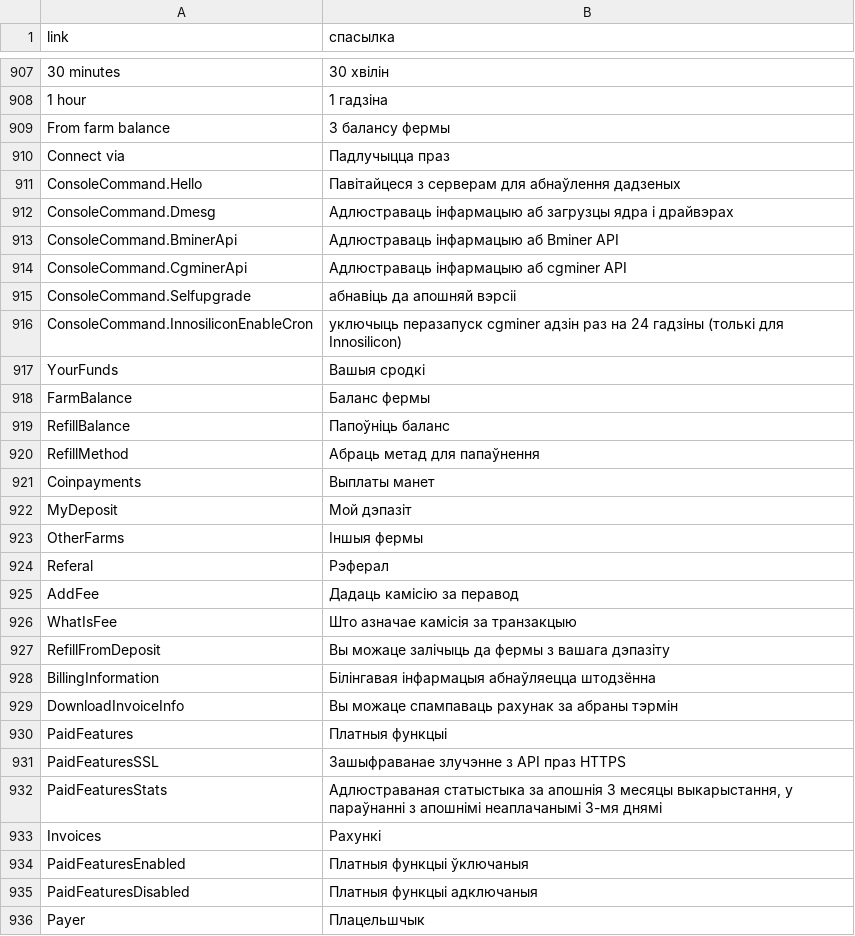
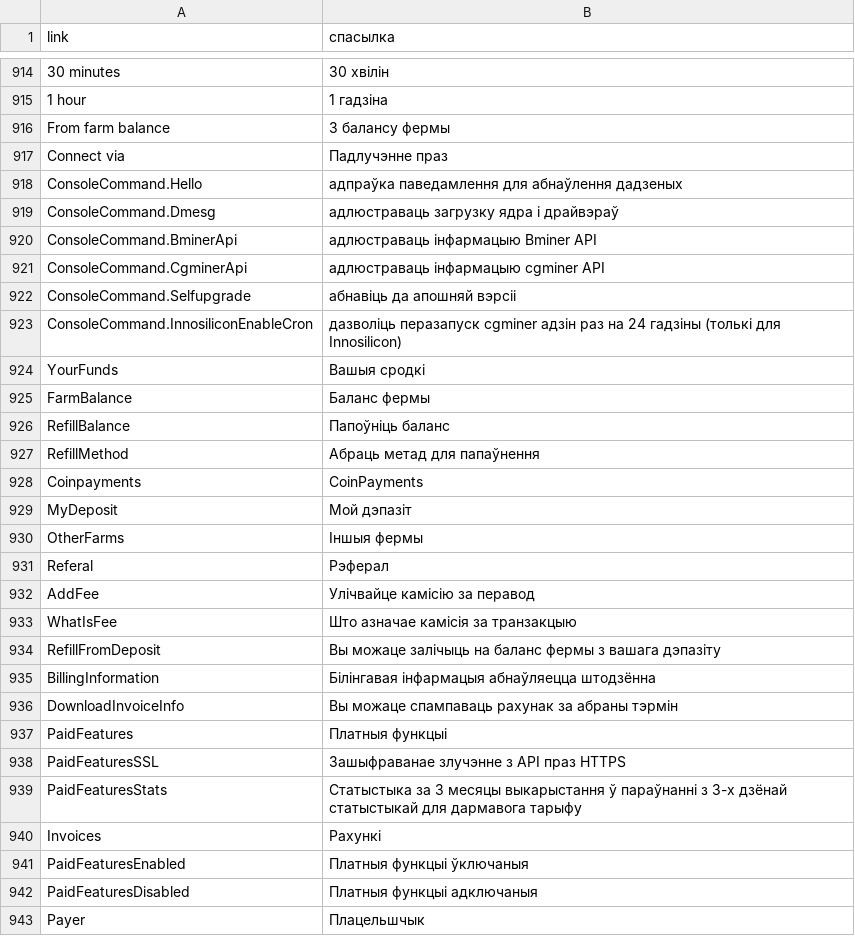
Before and after one commit to minershive/hive-i18n, a CSV file: be.csv, drawn as a sheet; only a part is shown, gaps mark what is left out; the diff covers the shown part only.

```diff
--- a/be.csv
+++ b/be.csv
@@ -909,9 +916,9 @@
 "From farm balance","З балансу фермы"
-"Connect via","Падлучыцца праз"
-"ConsoleCommand.Hello","Павітайцеся з серверам для абнаўлення дадзеных"
-"ConsoleCommand.Dmesg","Адлюстраваць інфармацыю аб загрузцы ядра і драйвэрах"
-"ConsoleCommand.BminerApi","Адлюстраваць інфармацыю аб Bminer API"
-"ConsoleCommand.CgminerApi","Адлюстраваць інфармацыю аб cgminer API"
+"Connect via","Падлучэнне праз"
+"ConsoleCommand.Hello","адпраўка паведамлення для абнаўлення дадзеных"
+"ConsoleCommand.Dmesg","адлюстраваць загрузку ядра і драйвэраў"
+"ConsoleCommand.BminerApi","адлюстраваць інфармацыю Bminer API"
+"ConsoleCommand.CgminerApi","адлюстраваць інфармацыю cgminer API"
 "ConsoleCommand.Selfupgrade","абнавіць да апошняй вэрсіі"
-"ConsoleCommand.InnosiliconEnableCron","уключыць перазапуск cgminer адзін раз на 24 гадзіны (толькі для Іnnosilicon)"
+"ConsoleCommand.InnosiliconEnableCron","дазволіць перазапуск cgminer адзін раз на 24 гадзіны (толькі для Іnnosilicon)"
 "YourFunds","Вашыя сродкі"
@@ -920,3 +927,3 @@
 "RefillMethod","Абраць метад для папаўнення"
-"Coinpayments","Выплаты манет"
+"Coinpayments","CoinPayments"
 "MyDeposit","Мой дэпазіт"
@@ -924,5 +931,5 @@
 "Referal","Рэферал"
-"AddFee","Дадаць камісію за перавод"
+"AddFee","Улічвайце камісію за перавод"
 "WhatIsFee","Што азначае камісія за транзакцыю"
-"RefillFromDeposit","Вы можаце залічыць да фермы з вашага дэпазіту"
+"RefillFromDeposit","Вы можаце залічыць на баланс фермы з вашага дэпазіту"
 "BillingInformation","Білінгавая інфармацыя абнаўляецца штодзённа"
@@ -931,3 +938,3 @@
 "PaidFeaturesSSL","Зашыфраванае злучэнне з API праз HTTPS"
-"PaidFeaturesStats","Адлюстраваная статыстыка за апошнія 3 месяцы выкарыстання, у параўнанні з апошнімі неаплачанымі 3-мя днямі"
+"PaidFeaturesStats","Статыстыка за 3 месяцы выкарыстання ў параўнанні з 3-х дзёнай статыстыкай для дармавога тарыфу"
 "Invoices","Рахункі"
```
Also changed, not shown: 7 added rows and 20 edited cells elsewhere in this file, es.csv, fr.csv, 2 other files.
